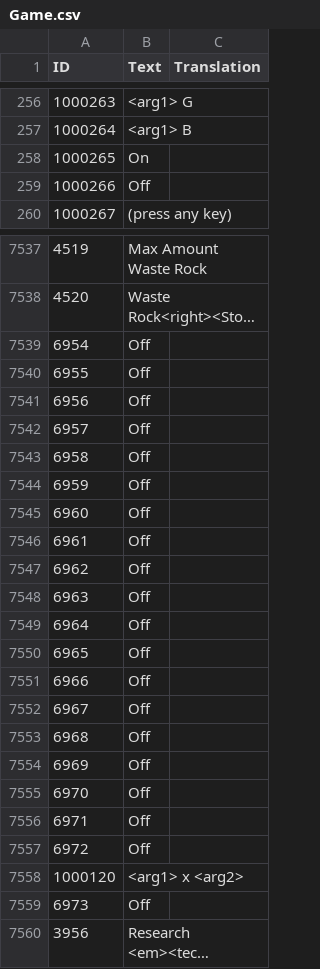
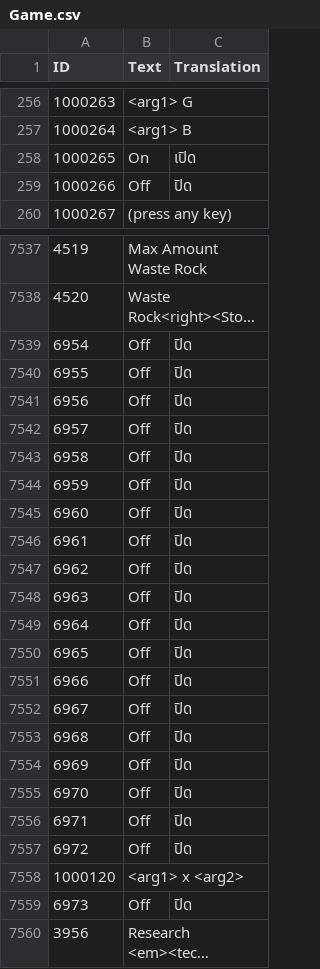
Before and after one commit to iAmMutun/SurvivingMarsTH, a CSV file: Thai Translations/Game.csv, drawn as a sheet; only a part is shown, gaps mark what is left out; long unchanged cells end in …; the diff covers the shown part only; the diff names each change by its address in the sheet, - before the commit and + after, or states it on an @@ line.

Commit message:
On/Off

```diff
--- a/Thai Translations/Game.csv
+++ b/Thai Translations/Game.csv
-C258 (Translation): (empty)
+C258 (Translation): เปิด
-C259 (Translation): (empty)
+C259 (Translation): ปิด
-C7539:C7557 (Translation): (empty)
+C7539:C7557 (Translation): ปิด
-C7559 (Translation): (empty)
+C7559 (Translation): ปิด
```
Also changed, not shown: 9 edited cells elsewhere in this file.
